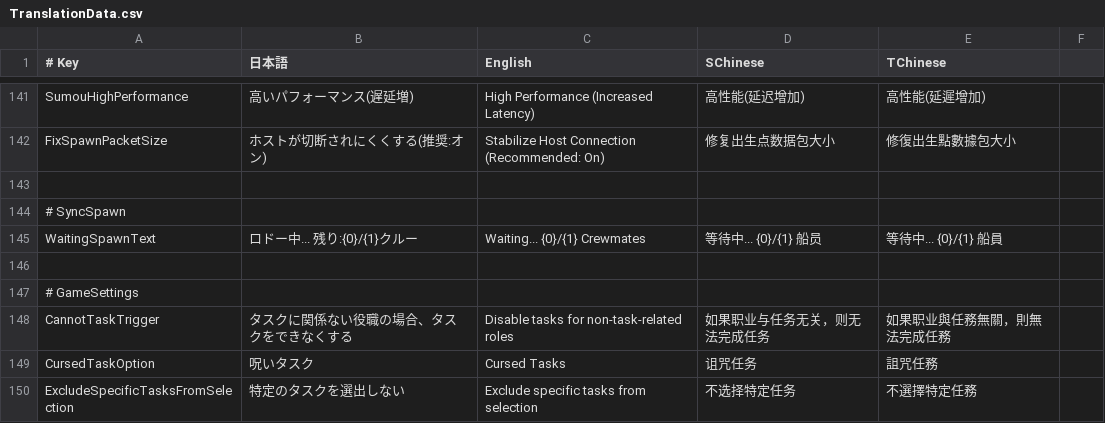
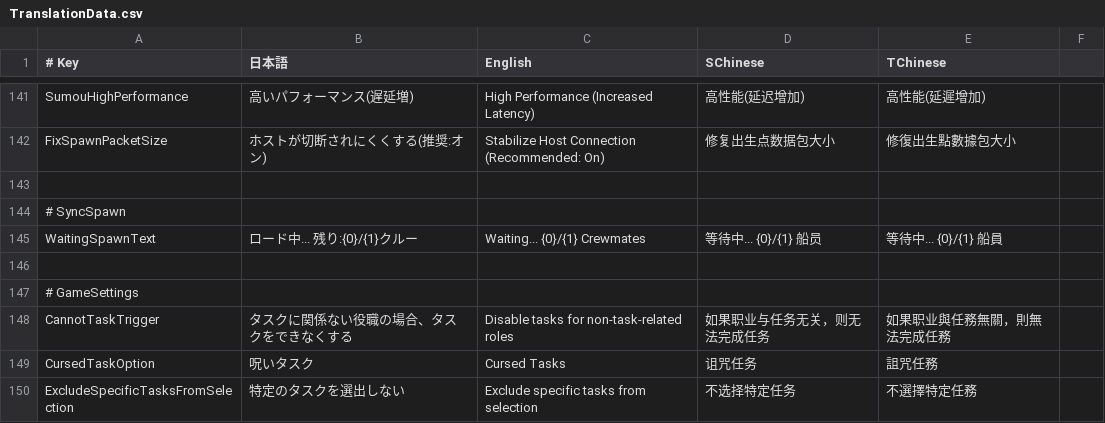
Before and after one commit to SuperNewRoles/SuperNewRoles, a CSV file: SuperNewRoles/Resources/TranslationData.csv, drawn as a sheet; only a part is shown, gaps mark what is left out.

Commit message:
Update TranslationData.csv
ロドー→ロード

```diff
--- a/SuperNewRoles/Resources/TranslationData.csv
+++ b/SuperNewRoles/Resources/TranslationData.csv
@@ -144,3 +144,3 @@ FixSpawnPacketSize,ホストが切断されにくくする(推奨:オン),Stabil
 # SyncSpawn
-WaitingSpawnText,ロドー中... 残り:{0}/{1}クルー,Waiting... {0}/{1} Crewmates,等待中... {0}/{1} 船员,等待中... {0}/{1} 船員
+WaitingSpawnText,ロード中... 残り:{0}/{1}クルー,Waiting... {0}/{1} Crewmates,等待中... {0}/{1} 船员,等待中... {0}/{1} 船員
 
```
